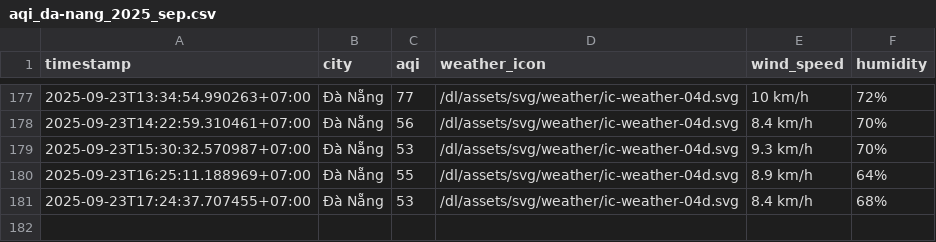
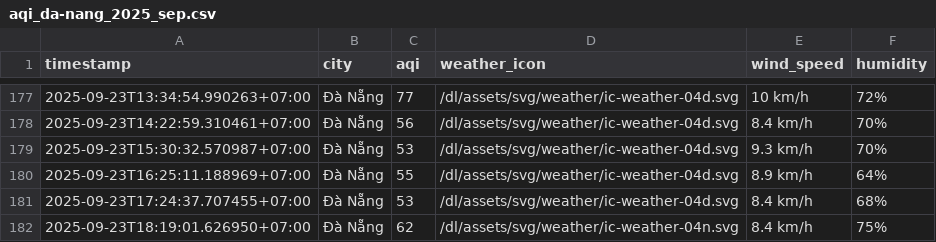
Before and after one commit to HiAmNear/iqair-crawling, a CSV file: result/da-nang/aqi_da-nang_2025_sep.csv, drawn as a sheet; only a part is shown, gaps mark what is left out.

```diff
--- a/result/da-nang/aqi_da-nang_2025_sep.csv
+++ b/result/da-nang/aqi_da-nang_2025_sep.csv
@@ -181 +181,2 @@ timestamp,city,aqi,weather_icon,wind_speed,humidity
 2025-09-23T17:24:37.707455+07:00,Đà Nẵng,53,/dl/assets/svg/weather/ic-weather-04d.svg,8.4 km/h,68%
+2025-09-23T18:19:01.626950+07:00,Đà Nẵng,62,/dl/assets/svg/weather/ic-weather-04n.svg,8.4 km/h,75%
```
Also changed, not shown: result/can-tho/aqi_can-tho_2025_sep.csv, result/hai-phong/aqi_hai-phong_2025_sep.csv, 4 other files.
